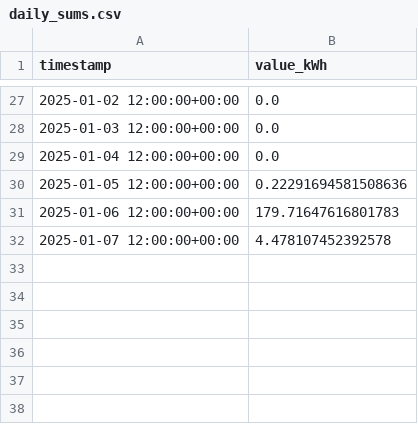
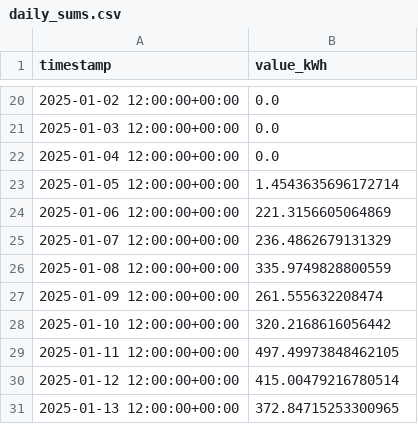
Before and after one commit to aneomobility/power-report, a CSV file: data/daily_sums.csv, drawn as a sheet; only a part is shown, gaps mark what is left out; the diff covers the shown part only.

```diff
--- a/data/daily_sums.csv
+++ b/data/daily_sums.csv
@@ -29,4 +22,10 @@ timestamp,value_kWh
 2025-01-04 12:00:00+00:00,0.0
-2025-01-05 12:00:00+00:00,0.22291694581508636
-2025-01-06 12:00:00+00:00,179.71647616801783
-2025-01-07 12:00:00+00:00,4.478107452392578
+2025-01-05 12:00:00+00:00,1.4543635696172714
+2025-01-06 12:00:00+00:00,221.3156605064869
+2025-01-07 12:00:00+00:00,236.4862679131329
+2025-01-08 12:00:00+00:00,335.9749828800559
+2025-01-09 12:00:00+00:00,261.555632208474
+2025-01-10 12:00:00+00:00,320.2168616056442
+2025-01-11 12:00:00+00:00,497.49973848462105
+2025-01-12 12:00:00+00:00,415.00479216780514
+2025-01-13 12:00:00+00:00,372.84715253300965
```
Also changed, not shown: 7 removed rows and 18 edited cells elsewhere in this file, 11 other files.
